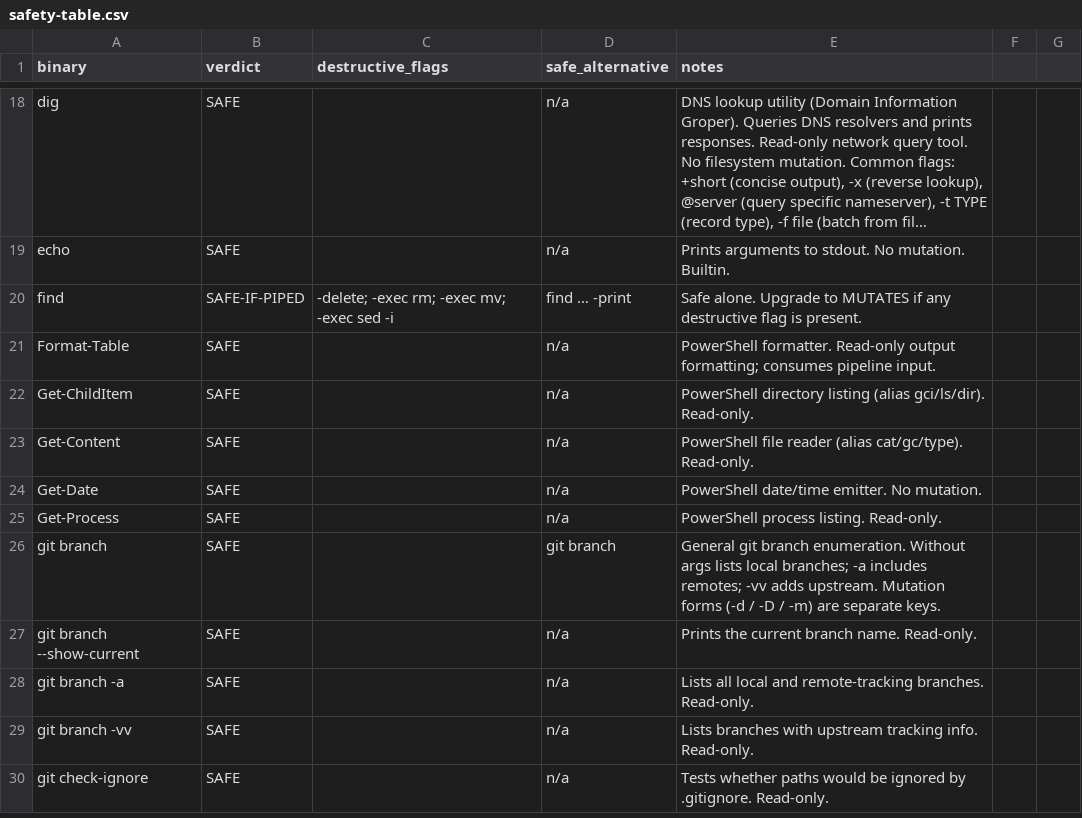
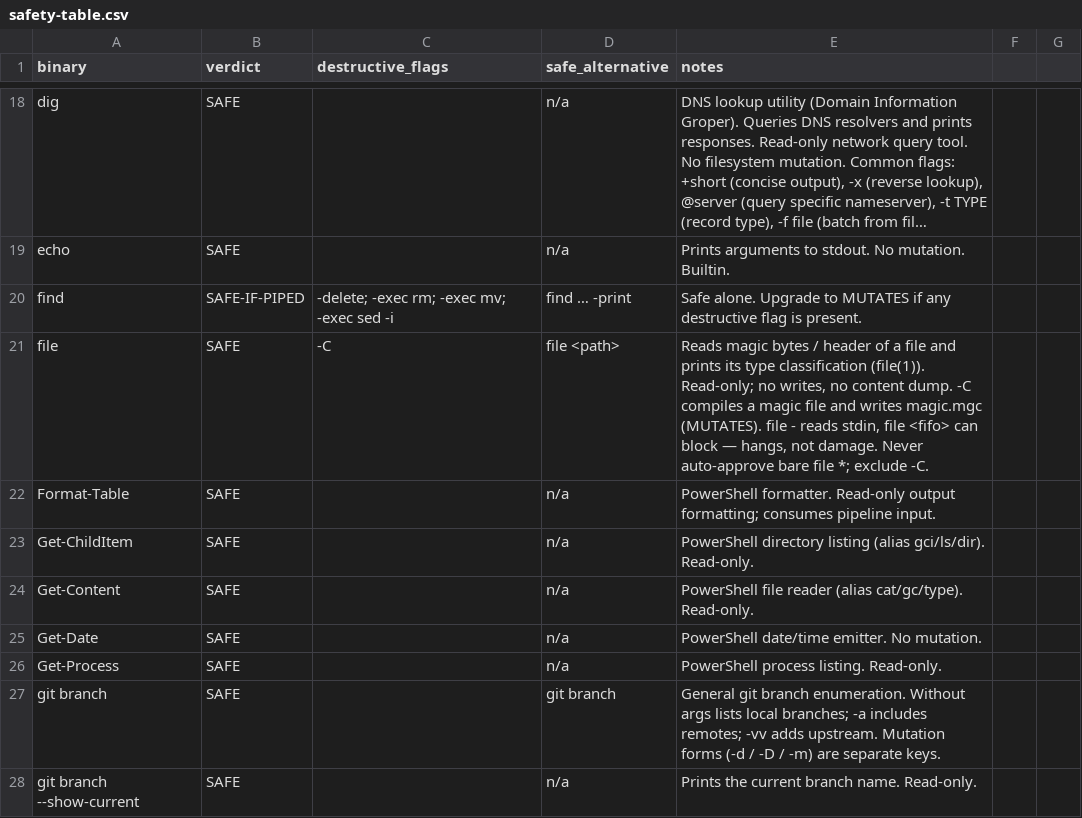
Before and after one commit to baneeishaque/ai-suite, a CSV file: .agents/skills/is-this-command-safe/docs/safety-table.csv, drawn as a sheet; only a part is shown, gaps mark what is left out; the shorter side is filled out with more unchanged rows; long unchanged cells end in …; the diff names each change by its address in the sheet, - before the commit and + after, or states it on an @@ line.

Commit message:
C24

```diff
--- a/.agents/skills/is-this-command-safe/docs/safety-table.csv
+++ b/.agents/skills/is-this-command-safe/docs/safety-table.csv
+row 21: file | SAFE | -C | file <path> | Reads magic bytes / header of a file and prints its type classification (file(1)). Read-only; no writes, no content dump. -C compiles a magic file and writes magic.mgc (MUTATES). file - reads stdin, file <fifo> can block — hangs, not damage. Never auto-approve bare file *; exclude -C.
```
